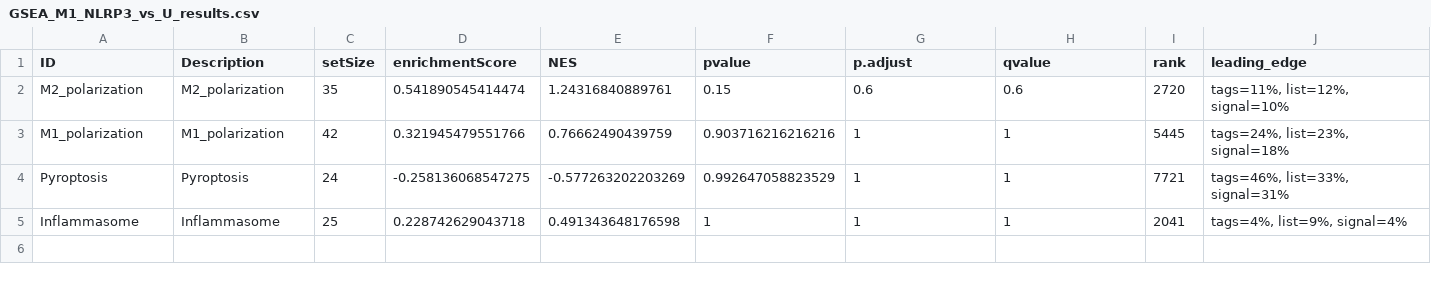
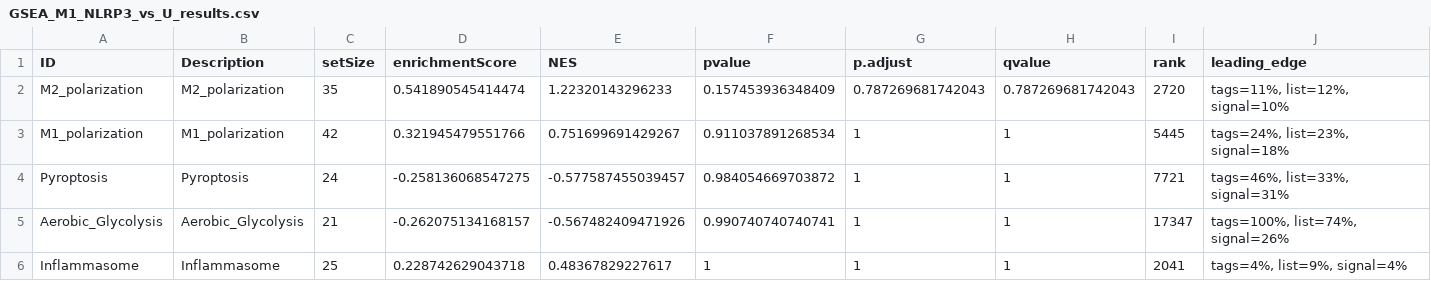
Before and after one commit to codeneeded/Bulk_RNAseq_UChicago_NLRP3, a CSV file: Reviewer_Comment/Module_Analysis/GSEA_Summary/GSEA_M1_NLRP3_vs_U_results.csv, drawn as a sheet; only a part is shown; addresses are those after the commit; rows hold the shown columns only; the diff names each change by its address in the sheet, - before the commit and + after, or states it on an @@ line.

```diff
--- a/Reviewer_Comment/Module_Analysis/GSEA_Summary/GSEA_M1_NLRP3_vs_U_results.csv
+++ b/Reviewer_Comment/Module_Analysis/GSEA_Summary/GSEA_M1_NLRP3_vs_U_results.csv
-E2 (NES): 1.24316840889761
+E2 (NES): 1.22320143296233
-F2 (pvalue): 0.15
+F2 (pvalue): 0.157453936348409
-G2 (p.adjust): 0.6
+G2 (p.adjust): 0.787269681742043
-H2 (qvalue): 0.6
+H2 (qvalue): 0.787269681742043
-E3 (NES): 0.76662490439759
+E3 (NES): 0.751699691429267
-F3 (pvalue): 0.903716216216216
+F3 (pvalue): 0.911037891268534
-E4 (NES): -0.577263202203269
+E4 (NES): -0.577587455039457
-F4 (pvalue): 0.992647058823529
+F4 (pvalue): 0.984054669703872
+row 5: Aerobic_Glycolysis | Aerobic_Glycolysis | 21 | -0.262075134168157 | -0.567482409471926 | 0.990740740740741 | 1 | 1 | 17347 | tags=100%, list=74%, signal=26%
-E6 (NES): 0.491343648176598
+E6 (NES): 0.48367829227617
```
Also changed, not shown: Reviewer_Comment/Module_Analysis/GSEA_Summary/GSEA_M1_Combo_vs_ADT_results.csv, Reviewer_Comment/Module_Analysis/GSEA_Summary/GSEA_M2_Combo_vs_ADT_results.csv, 36 other files.
